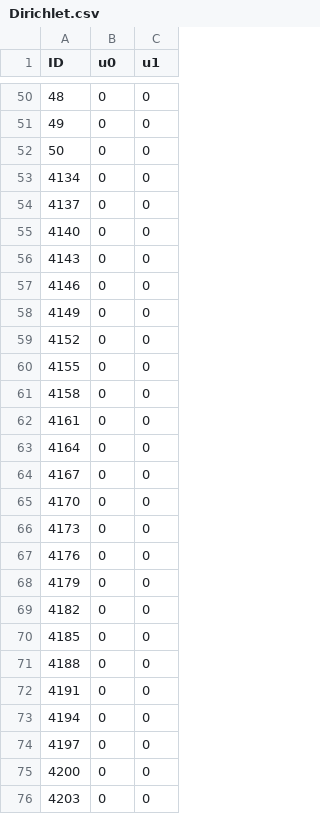
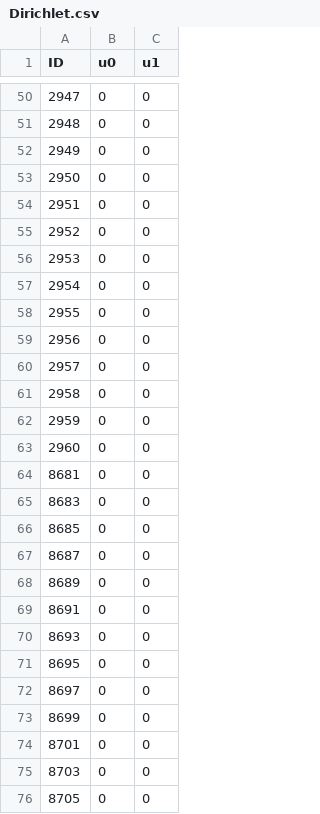
Before and after one commit to PANFACTORY/PANSFEM2, a CSV file: sample/optimize_bibration/Dirichlet.csv, drawn as a sheet; only a part is shown, gaps mark what is left out; the diff covers the shown part only.

```diff
--- a/sample/optimize_bibration/Dirichlet.csv
+++ b/sample/optimize_bibration/Dirichlet.csv
@@ -50,27 +50,27 @@ ID,u0,u1
-48,0,0
-49,0,0
-50,0,0
-4134,0,0
-4137,0,0
-4140,0,0
-4143,0,0
-4146,0,0
-4149,0,0
-4152,0,0
-4155,0,0
-4158,0,0
-4161,0,0
-4164,0,0
-4167,0,0
-4170,0,0
-4173,0,0
-4176,0,0
-4179,0,0
-4182,0,0
-4185,0,0
-4188,0,0
-4191,0,0
-4194,0,0
-4197,0,0
-4200,0,0
-4203,0,0
+2947,0,0
+2948,0,0
+2949,0,0
+2950,0,0
+2951,0,0
+2952,0,0
+2953,0,0
+2954,0,0
+2955,0,0
+2956,0,0
+2957,0,0
+2958,0,0
+2959,0,0
+2960,0,0
+8681,0,0
+8683,0,0
+8685,0,0
+8687,0,0
+8689,0,0
+8691,0,0
+8693,0,0
+8695,0,0
+8697,0,0
+8699,0,0
+8701,0,0
+8703,0,0
+8705,0,0
```
Also changed, not shown: 19 removed rows and 34 edited cells elsewhere in this file, 5 other files.
